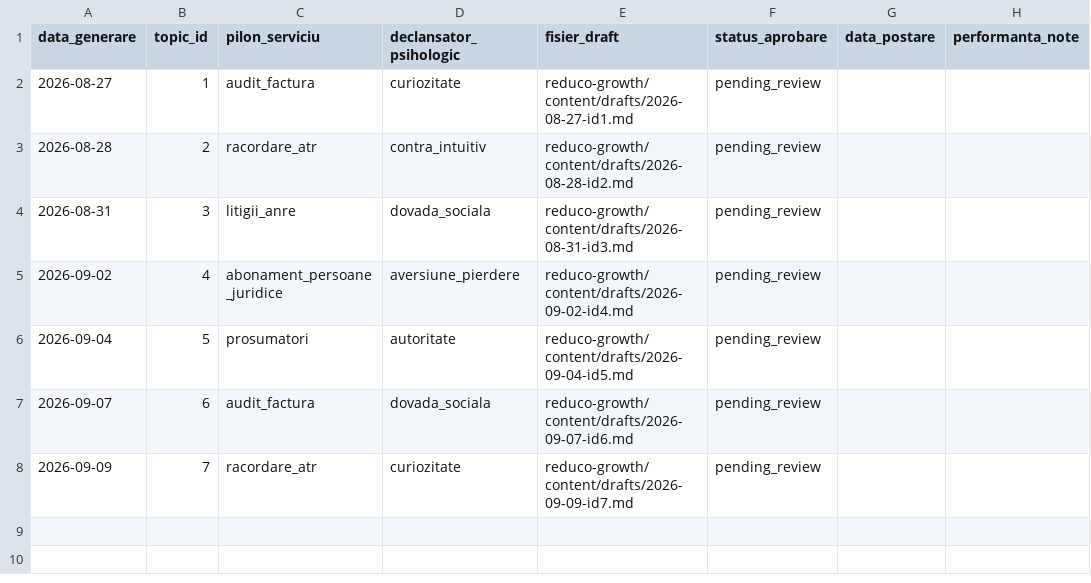
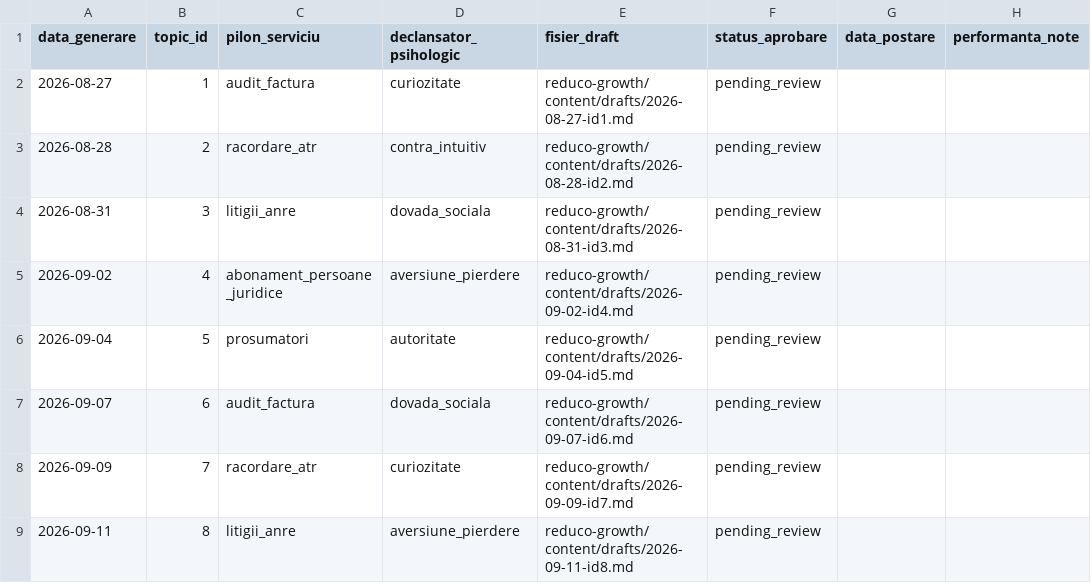
Before and after one commit to NitroWhitecurse/1, a CSV file: reduco-growth/content/content-log.csv, drawn as a sheet.

```diff
--- a/reduco-growth/content/content-log.csv
+++ b/reduco-growth/content/content-log.csv
@@ -8 +8,2 @@ data_generare,topic_id,pilon_serviciu,declansator_psihologic,fisier_draft,status
 2026-09-09,7,racordare_atr,curiozitate,reduco-growth/content/drafts/2026-09-09-id7.md,pending_review,,
+2026-09-11,8,litigii_anre,aversiune_pierdere,reduco-growth/content/drafts/2026-09-11-id8.md,pending_review,,
```
Also changed, not shown: reduco-growth/content/topics.csv, 1 other file.
